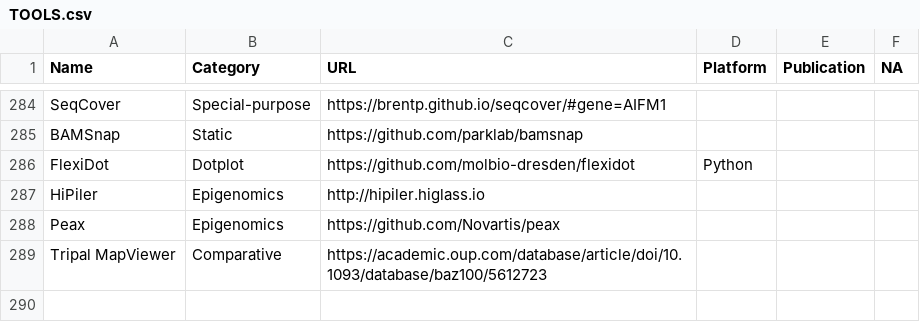
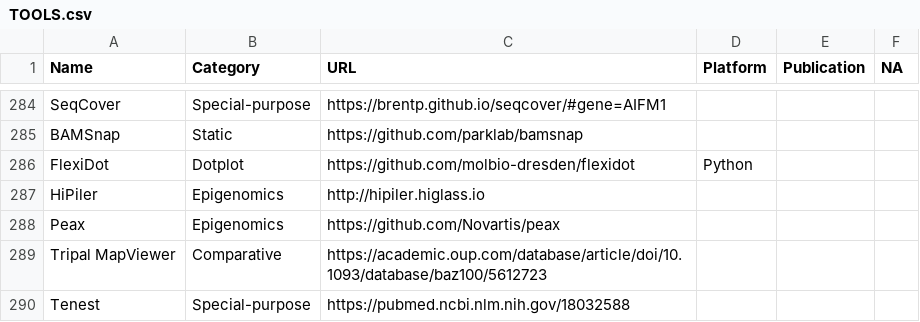
Before and after one commit to cmdcolin/awesome-genome-visualization, a CSV file: TOOLS.csv, drawn as a sheet; only a part is shown, gaps mark what is left out.

Commit message:
TEnest

```diff
--- a/TOOLS.csv
+++ b/TOOLS.csv
@@ -289 +289,2 @@ Peax	Epigenomics	https://github.com/Novartis/peax
 Tripal MapViewer	Comparative	https://academic.oup.com/database/article/doi/10.1093/database/baz100/5612723			
+Tenest	Special-purpose	https://pubmed.ncbi.nlm.nih.gov/18032588			
```
Also changed, not shown: 1 other file.
